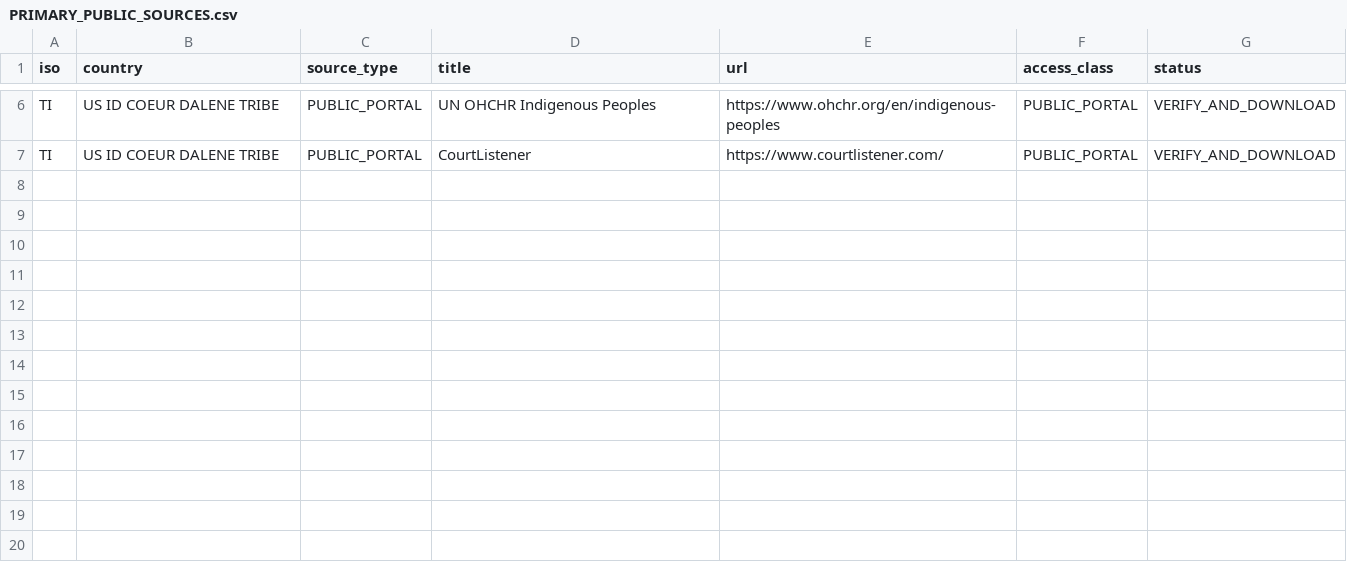
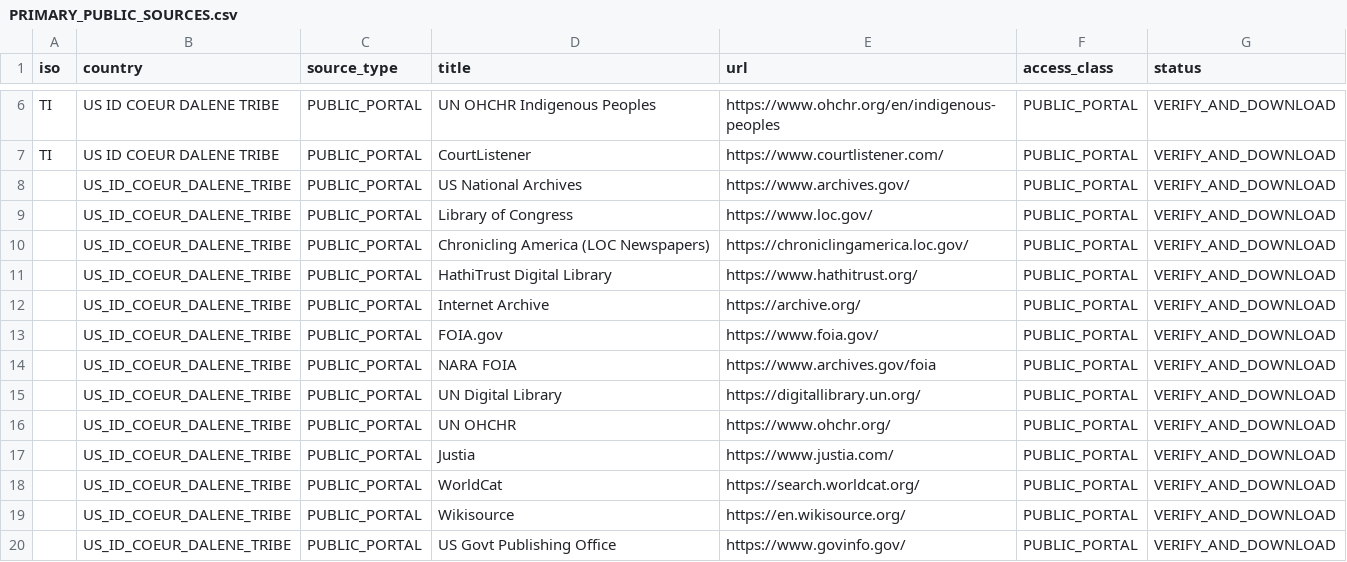
Before and after one commit to GlobalRestitutionAlliance/turtle-island-us-id-coeur-dalene-tribe-master-litigation, a CSV file: 03_Evidentiary_Exhibits/PRIMARY_PUBLIC_SOURCES.csv, drawn as a sheet; only a part is shown, gaps mark what is left out.

Commit message:
Expand primary public source registries (Batch 2)

```diff
--- a/03_Evidentiary_Exhibits/PRIMARY_PUBLIC_SOURCES.csv
+++ b/03_Evidentiary_Exhibits/PRIMARY_PUBLIC_SOURCES.csv
@@ -7 +7,14 @@ TI,US ID COEUR DALENE TRIBE,PUBLIC_PORTAL,UN OHCHR Indigenous Peoples,https://ww
 TI,US ID COEUR DALENE TRIBE,PUBLIC_PORTAL,CourtListener,https://www.courtlistener.com/,PUBLIC_PORTAL,VERIFY_AND_DOWNLOAD
+,US_ID_COEUR_DALENE_TRIBE,PUBLIC_PORTAL,US National Archives,https://www.archives.gov/,PUBLIC_PORTAL,VERIFY_AND_DOWNLOAD
+,US_ID_COEUR_DALENE_TRIBE,PUBLIC_PORTAL,Library of Congress,https://www.loc.gov/,PUBLIC_PORTAL,VERIFY_AND_DOWNLOAD
+,US_ID_COEUR_DALENE_TRIBE,PUBLIC_PORTAL,Chronicling America (LOC Newspapers),https://chroniclingamerica.loc.gov/,PUBLIC_PORTAL,VERIFY_AND_DOWNLOAD
+,US_ID_COEUR_DALENE_TRIBE,PUBLIC_PORTAL,HathiTrust Digital Library,https://www.hathitrust.org/,PUBLIC_PORTAL,VERIFY_AND_DOWNLOAD
+,US_ID_COEUR_DALENE_TRIBE,PUBLIC_PORTAL,Internet Archive,https://archive.org/,PUBLIC_PORTAL,VERIFY_AND_DOWNLOAD
+,US_ID_COEUR_DALENE_TRIBE,PUBLIC_PORTAL,FOIA.gov,https://www.foia.gov/,PUBLIC_PORTAL,VERIFY_AND_DOWNLOAD
+,US_ID_COEUR_DALENE_TRIBE,PUBLIC_PORTAL,NARA FOIA,https://www.archives.gov/foia,PUBLIC_PORTAL,VERIFY_AND_DOWNLOAD
+,US_ID_COEUR_DALENE_TRIBE,PUBLIC_PORTAL,UN Digital Library,https://digitallibrary.un.org/,PUBLIC_PORTAL,VERIFY_AND_DOWNLOAD
+,US_ID_COEUR_DALENE_TRIBE,PUBLIC_PORTAL,UN OHCHR,https://www.ohchr.org/,PUBLIC_PORTAL,VERIFY_AND_DOWNLOAD
+,US_ID_COEUR_DALENE_TRIBE,PUBLIC_PORTAL,Justia,https://www.justia.com/,PUBLIC_PORTAL,VERIFY_AND_DOWNLOAD
+,US_ID_COEUR_DALENE_TRIBE,PUBLIC_PORTAL,WorldCat,https://search.worldcat.org/,PUBLIC_PORTAL,VERIFY_AND_DOWNLOAD
+,US_ID_COEUR_DALENE_TRIBE,PUBLIC_PORTAL,Wikisource,https://en.wikisource.org/,PUBLIC_PORTAL,VERIFY_AND_DOWNLOAD
+,US_ID_COEUR_DALENE_TRIBE,PUBLIC_PORTAL,US Govt Publishing Office,https://www.govinfo.gov/,PUBLIC_PORTAL,VERIFY_AND_DOWNLOAD
```
Also changed, not shown: 2 other files.
